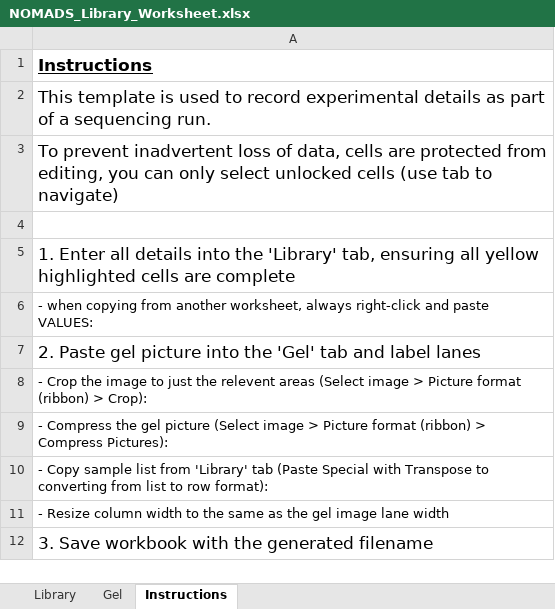
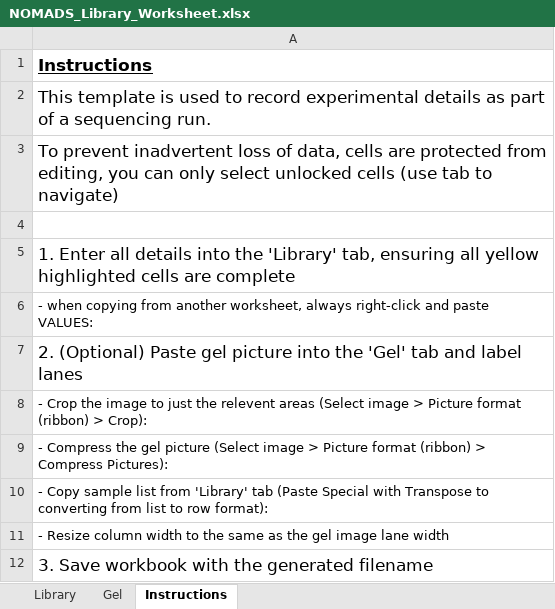
Before and after one commit to JasonAHendry/nomadic, an Excel workbook: src/nomadic/start/data/NOMADS_Library_Worksheet.xlsx, sheet Instructions, drawn as a sheet; values as stored, in another font and other column widths than the file's, no borders; charts and pictures not drawn; the diff names each change by its address in the sheet, - before the commit and + after, or states it on an @@ line.

```diff
--- a/src/nomadic/start/data/NOMADS_Library_Worksheet.xlsx (sheet Instructions)
+++ b/src/nomadic/start/data/NOMADS_Library_Worksheet.xlsx (sheet Instructions)
-A7: 2. Paste gel…
+A7: 2. (Optional) Paste gel…
```
Also changed, not shown: sheet Library, formulas that keep their value, hidden cells.
